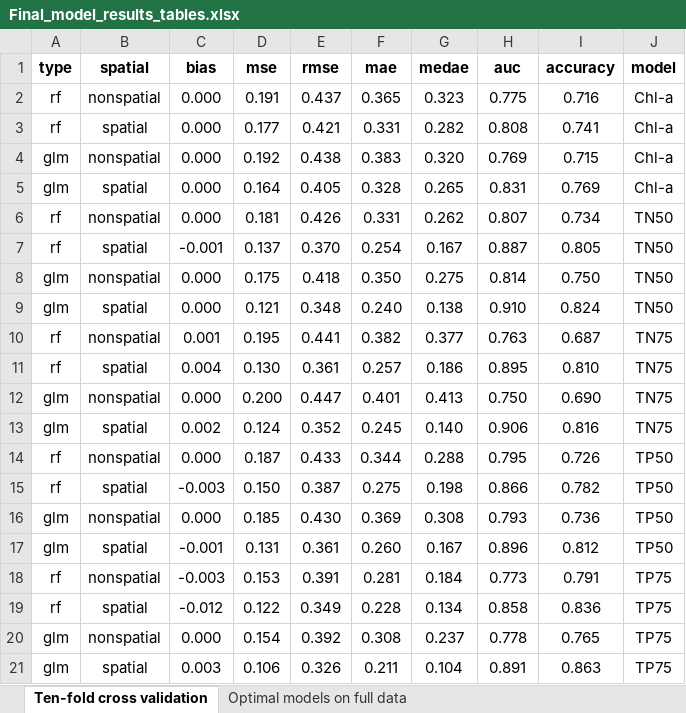
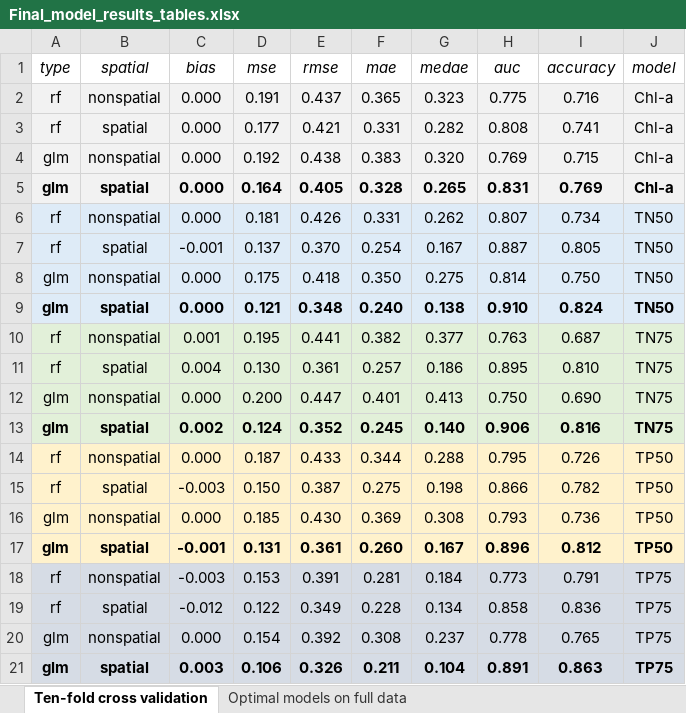
Before and after one commit to USEPA-clone/CONUS-Nutrient-and-Chlorophyll-Modeling, an Excel workbook: Final Data Tables for Paper/Final_model_results_tables.xlsx, sheet Ten-fold cross validation, drawn as a sheet; values as stored, in another font and other column widths than the file's, no borders; the diff names each change by its address in the sheet, - before the commit and + after, or states it on an @@ line.

Commit message:
Add files via upload

```diff
--- a/Final Data Tables for Paper/Final_model_results_tables.xlsx (sheet Ten-fold cross validation)
+++ b/Final Data Tables for Paper/Final_model_results_tables.xlsx (sheet Ten-fold cross validation)
@@ A1:J1 bold: on → off, italic: off → on @@
-A2:J5 fill: none
+A2:J5 fill: #F2F2F2
-A5:J5 bold: off
+A5:J5 bold: on
-A6:J9 fill: none
+A6:J9 fill: #DEEBF7
-A9:J9 bold: off
+A9:J9 bold: on
-A10:J13 fill: none
+A10:J13 fill: #E2F0D9
-A13:J13 bold: off
+A13:J13 bold: on
-A14:J17 fill: none
+A14:J17 fill: #FFF2CC
-A17:J17 bold: off
+A17:J17 bold: on
-A18:J21 fill: none
+A18:J21 fill: #D6DCE5
-A21:J21 bold: off
+A21:J21 bold: on
```
